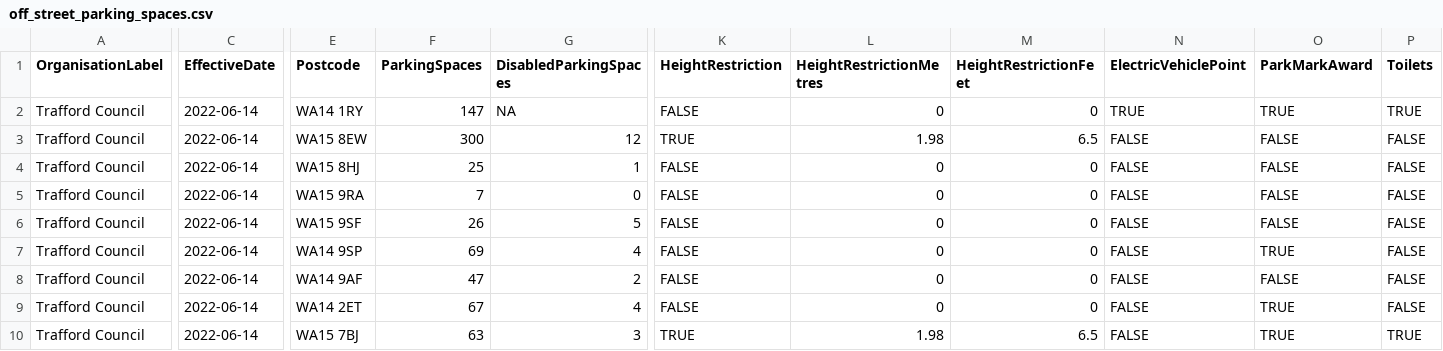
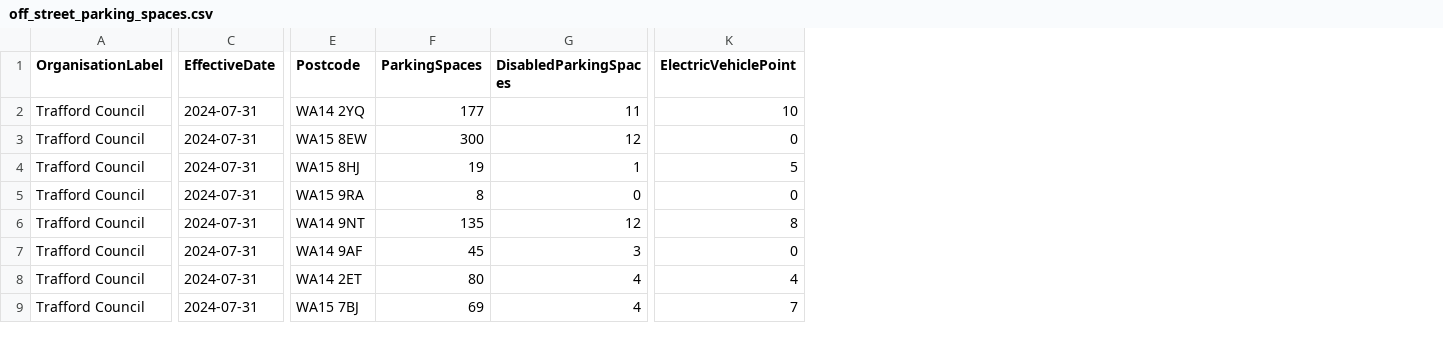
Before and after one commit to traffordDataLab/council_open_data, a CSV file: transparency_code/parking_spaces/off_street_parking_spaces.csv, drawn as a sheet; only a part is shown, gaps mark what is left out; removed rows and columns are numbered as before the commit, all else as after; rows hold the shown columns only; the diff covers the shown part only; the diff names each change by its address in the sheet, - before the commit and + after, or states it on an @@ line.

```diff
--- a/transparency_code/parking_spaces/off_street_parking_spaces.csv
+++ b/transparency_code/parking_spaces/off_street_parking_spaces.csv
-column K (HeightRestriction), rows 2-5: FALSE | TRUE | FALSE | FALSE; rows 7-10: FALSE | FALSE | FALSE | TRUE
-column L (HeightRestrictionMetres), rows 2-5: 0 | 1.98 | 0 | 0; rows 7-10: 0 | 0 | 0 | 1.98
-column M (HeightRestrictionFeet), rows 2-5: 0 | 6.5 | 0 | 0; rows 7-10: 0 | 0 | 0 | 6.5
-column O (ParkMarkAward), rows 2-5: TRUE | FALSE | FALSE | FALSE; rows 7-10: TRUE | FALSE | TRUE | TRUE
-column P (Toilets), rows 2-5: TRUE | FALSE | FALSE | FALSE; rows 7-10: FALSE | FALSE | FALSE | TRUE
-C2:C5 (EffectiveDate): 2022-06-14
+C2:C5 (EffectiveDate): 2024-07-31
-E2 (Postcode): WA14 1RY
+E2 (Postcode): WA14 2YQ
-F2 (ParkingSpaces): 147
+F2 (ParkingSpaces): 177
-G2 (DisabledParkingSpaces): NA
+G2 (DisabledParkingSpaces): 11
-K2 (ElectricVehiclePoint): TRUE
+K2 (ElectricVehiclePoint): 10
-K3 (ElectricVehiclePoint): FALSE
+K3 (ElectricVehiclePoint): 0
-F4 (ParkingSpaces): 25
+F4 (ParkingSpaces): 19
-K4 (ElectricVehiclePoint): FALSE
+K4 (ElectricVehiclePoint): 5
-F5 (ParkingSpaces): 7
+F5 (ParkingSpaces): 8
-K5 (ElectricVehiclePoint): FALSE
+K5 (ElectricVehiclePoint): 0
-row 6: Trafford Council | 2022-06-14 | WA15 9SF | 26 | 5 | FALSE | 0 | 0 | FALSE | FALSE | FALSE
-C6:C9 (EffectiveDate): 2022-06-14
+C6:C9 (EffectiveDate): 2024-07-31
-E6 (Postcode): WA14 9SP
+E6 (Postcode): WA14 9NT
-F6 (ParkingSpaces): 69
+F6 (ParkingSpaces): 135
-G6 (DisabledParkingSpaces): 4
+G6 (DisabledParkingSpaces): 12
-K6 (ElectricVehiclePoint): FALSE
+K6 (ElectricVehiclePoint): 8
-F7 (ParkingSpaces): 47
+F7 (ParkingSpaces): 45
-G7 (DisabledParkingSpaces): 2
+G7 (DisabledParkingSpaces): 3
-K7 (ElectricVehiclePoint): FALSE
+K7 (ElectricVehiclePoint): 0
-F8 (ParkingSpaces): 67
+F8 (ParkingSpaces): 80
-K8 (ElectricVehiclePoint): FALSE
+K8 (ElectricVehiclePoint): 4
-F9 (ParkingSpaces): 63
+F9 (ParkingSpaces): 69
-G9 (DisabledParkingSpaces): 3
+G9 (DisabledParkingSpaces): 4
-K9 (ElectricVehiclePoint): FALSE
+K9 (ElectricVehiclePoint): 7
```
Also changed, not shown: 1 added row and 40 edited cells elsewhere in this file, transparency_code/parking_spaces/on_street_parking_spaces.csv, 2 other files.
